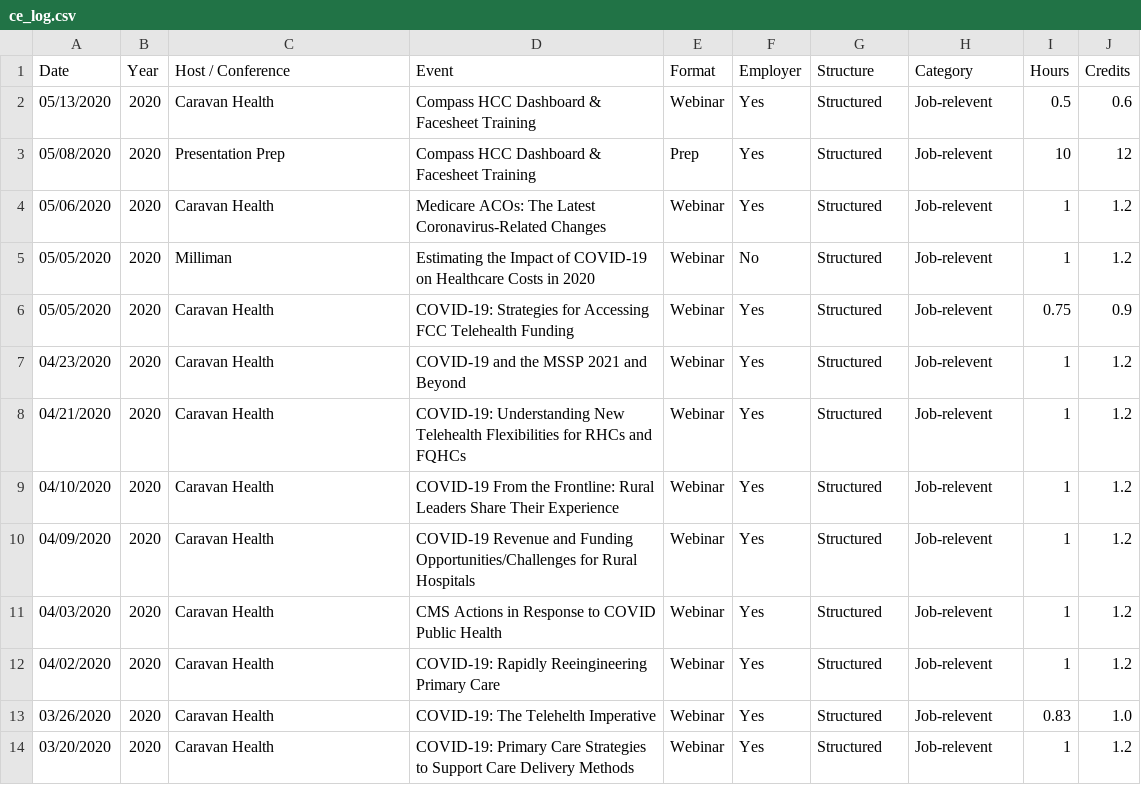
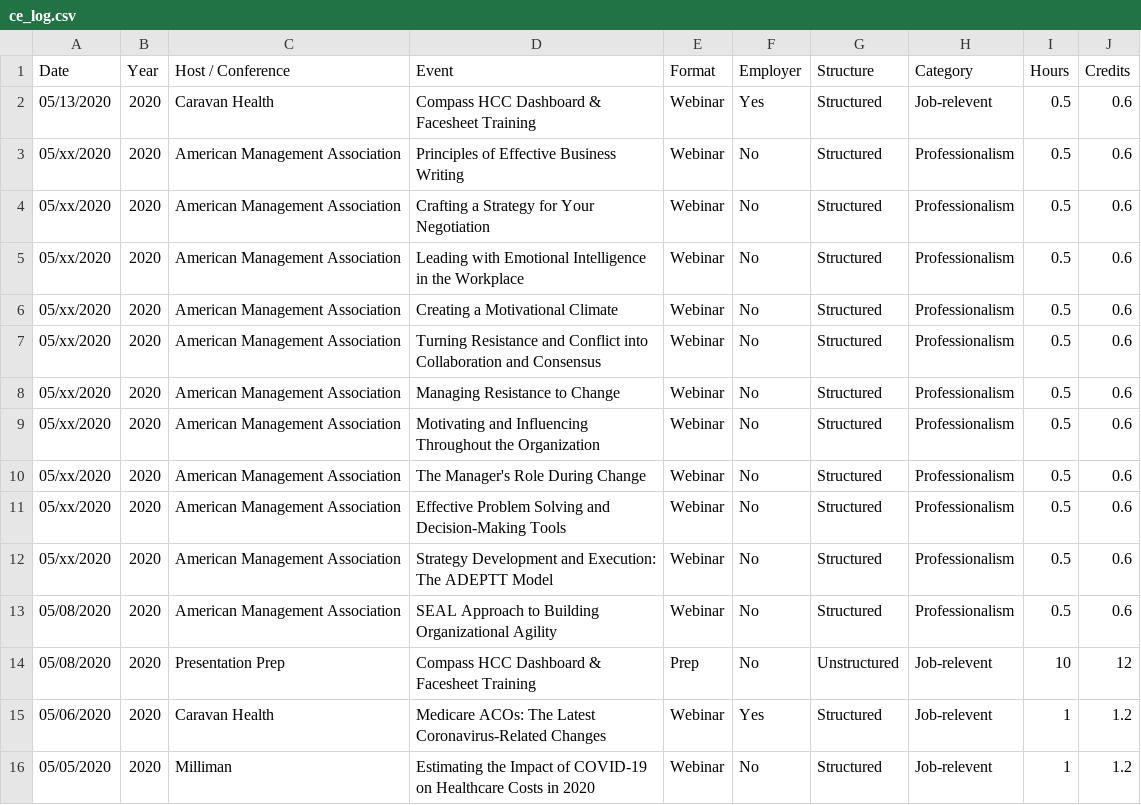
Before and after one commit to johnsug/continuing_ed, a CSV file: ce_log.csv, drawn as a sheet; only a part is shown; the shorter side is filled out with more unchanged rows.

Commit message:
Update ce_log.csv

```diff
--- a/ce_log.csv
+++ b/ce_log.csv
@@ -2,3 +2,14 @@ Date,Year,Host / Conference,Event,Format,Employer,Structure,Category,Hours,Credi
 05/13/2020,2020,Caravan Health,Compass HCC Dashboard & Facesheet Training,Webinar,Yes,Structured,Job-relevent,0.5,0.6
-05/08/2020,2020,Presentation Prep,Compass HCC Dashboard & Facesheet Training,Prep,Yes,Structured,Job-relevent,10,12
+05/xx/2020,2020,American Management Association,Principles of Effective Business Writing,Webinar,No,Structured,Professionalism,0.5,0.6
+05/xx/2020,2020,American Management Association,Crafting a Strategy for Your Negotiation,Webinar,No,Structured,Professionalism,0.5,0.6
+05/xx/2020,2020,American Management Association,Leading with Emotional Intelligence in the Workplace,Webinar,No,Structured,Professionalism,0.5,0.6
+05/xx/2020,2020,American Management Association,Creating a Motivational Climate,Webinar,No,Structured,Professionalism,0.5,0.6
+05/xx/2020,2020,American Management Association,Turning Resistance and Conflict into Collaboration and Consensus,Webinar,No,Structured,Professionalism,0.5,0.6
+05/xx/2020,2020,American Management Association,Managing Resistance to Change,Webinar,No,Structured,Professionalism,0.5,0.6
+05/xx/2020,2020,American Management Association,Motivating and Influencing Throughout the Organization,Webinar,No,Structured,Professionalism,0.5,0.6
+05/xx/2020,2020,American Management Association,The Manager's Role During Change,Webinar,No,Structured,Professionalism,0.5,0.6
+05/xx/2020,2020,American Management Association,Effective Problem Solving and Decision-Making Tools,Webinar,No,Structured,Professionalism,0.5,0.6
+05/xx/2020,2020,American Management Association,Strategy Development and Execution: The ADEPTT Model,Webinar,No,Structured,Professionalism,0.5,0.6
+05/08/2020,2020,American Management Association,SEAL Approach to Building Organizational Agility,Webinar,No,Structured,Professionalism,0.5,0.6
+05/08/2020,2020,Presentation Prep,Compass HCC Dashboard & Facesheet Training,Prep,No,Unstructured,Job-relevent,10,12
 05/06/2020,2020,Caravan Health,Medicare ACOs: The Latest Coronavirus-Related Changes,Webinar,Yes,Structured,Job-relevent,1,1.2
```
